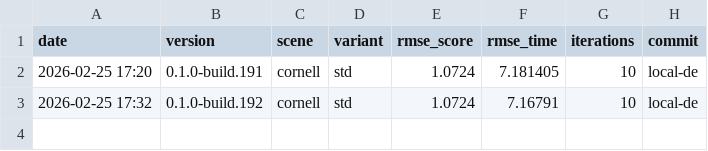
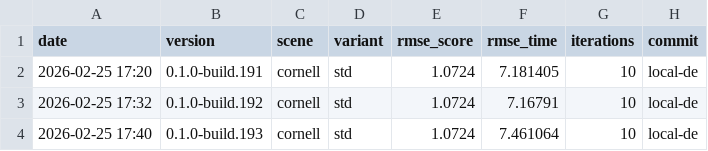
Before and after one commit to timo-eberl/tracy, a CSV file: history.csv, drawn as a sheet.

```diff
--- a/history.csv
+++ b/history.csv
@@ -3 +3,2 @@ date,version,scene,variant,rmse_score,rmse_time,iterations,commit
 2026-02-25 17:32,0.1.0-build.192,cornell,std,1.0724,7.16791,10,local-de
+2026-02-25 17:40,0.1.0-build.193,cornell,std,1.0724,7.461064,10,local-de
```
Also changed, not shown: 6 other files.
